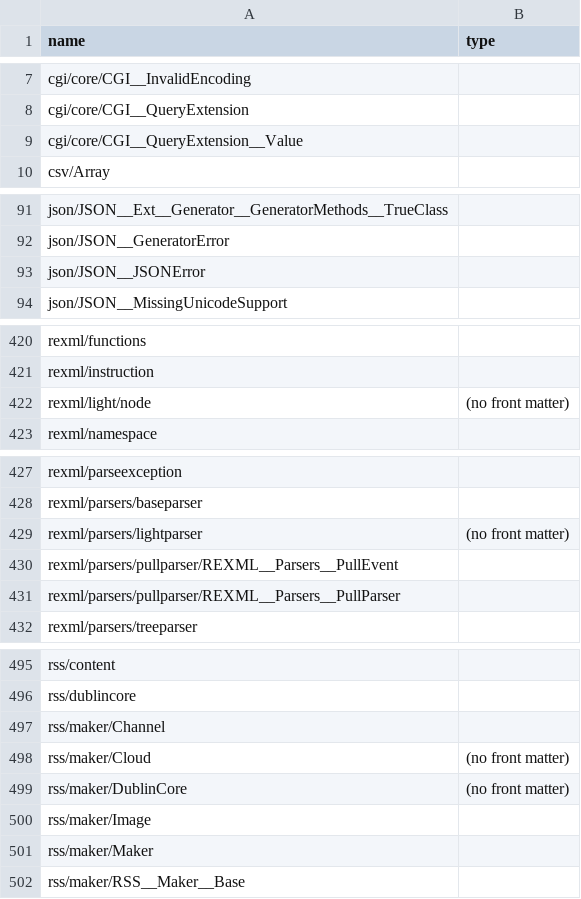
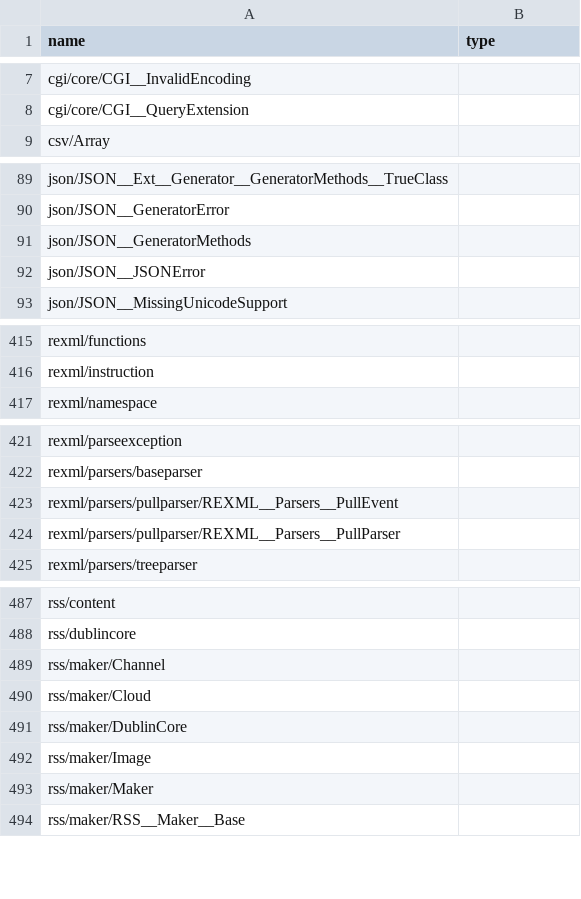
Before and after one commit to rurema/doctree, a TSV file: tools/library-versions/non-library-files.tsv, drawn as a sheet; only a part is shown, gaps mark what is left out; the diff covers the shown part only.

```diff
--- a/tools/library-versions/non-library-files.tsv
+++ b/tools/library-versions/non-library-files.tsv
@@ -8,3 +8,2 @@ cgi/core/CGI__InvalidEncoding
 cgi/core/CGI__QueryExtension	
-cgi/core/CGI__QueryExtension__Value	
 csv/Array	
@@ -92,2 +90,3 @@ json/JSON__Ext__Generator__GeneratorMethods__TrueClass
 json/JSON__GeneratorError	
+json/JSON__GeneratorMethods	
 json/JSON__JSONError	
@@ -421,3 +416,2 @@ rexml/functions
 rexml/instruction	
-rexml/light/node	(no front matter)
 rexml/namespace	
@@ -428,3 +422,2 @@ rexml/parseexception
 rexml/parsers/baseparser	
-rexml/parsers/lightparser	(no front matter)
 rexml/parsers/pullparser/REXML__Parsers__PullEvent	
@@ -497,4 +489,4 @@ rss/dublincore
 rss/maker/Channel	
-rss/maker/Cloud	(no front matter)
-rss/maker/DublinCore	(no front matter)
+rss/maker/Cloud	
+rss/maker/DublinCore	
 rss/maker/Image	
```
Also changed, not shown: 1 added row, 16 removed rows and 2 edited cells elsewhere in this file, tools/library-versions/rurema-libs.tsv, 1 other file.
